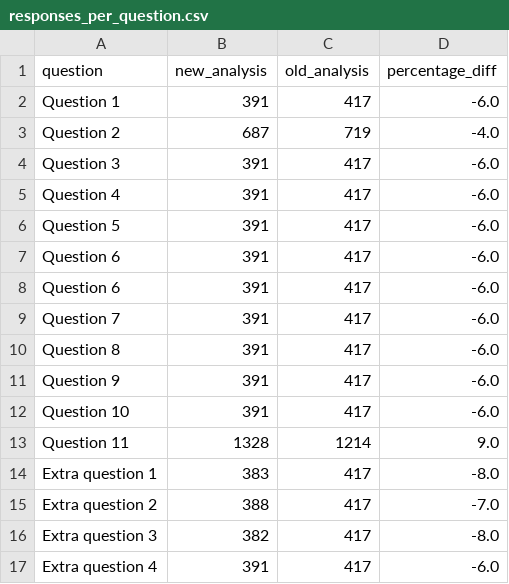
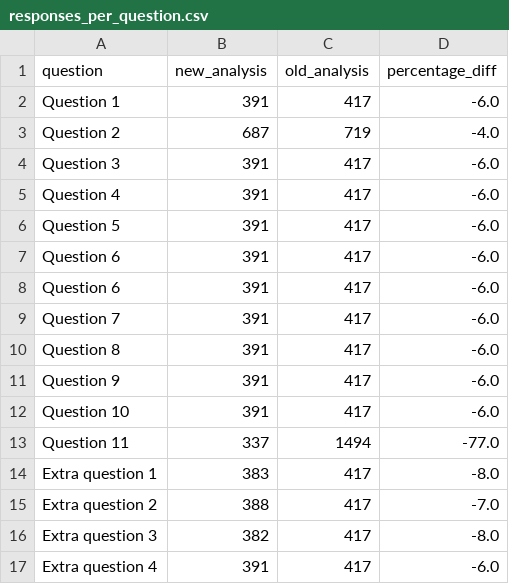
Before and after one commit to softwaresaved/software_in_research_survey_2014, a CSV file: output/comparison_summary_csvs/responses_per_question.csv, drawn as a sheet; removed rows and columns are numbered as before the commit, all else as after; the diff names each change by its address in the sheet, - before the commit and + after, or states it on an @@ line.

```diff
--- a/output/comparison_summary_csvs/responses_per_question.csv
+++ b/output/comparison_summary_csvs/responses_per_question.csv
-row 13: Question 11 | 1328 | 1214 | 9.0
+row 13: Question 11 | 337 | 1494 | -77.0
```
Also changed, not shown: output/comparison_summary_csvs/Extra question 1.csv, output/summary_csvs/Extra question 1.csv, 10 other files.
